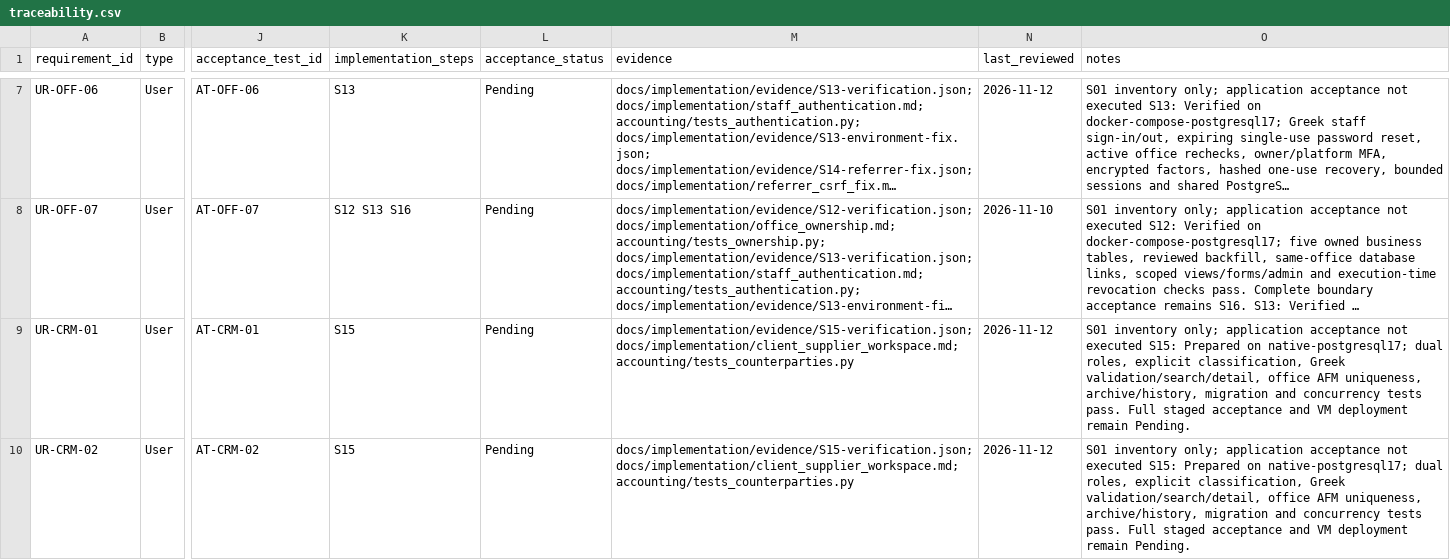
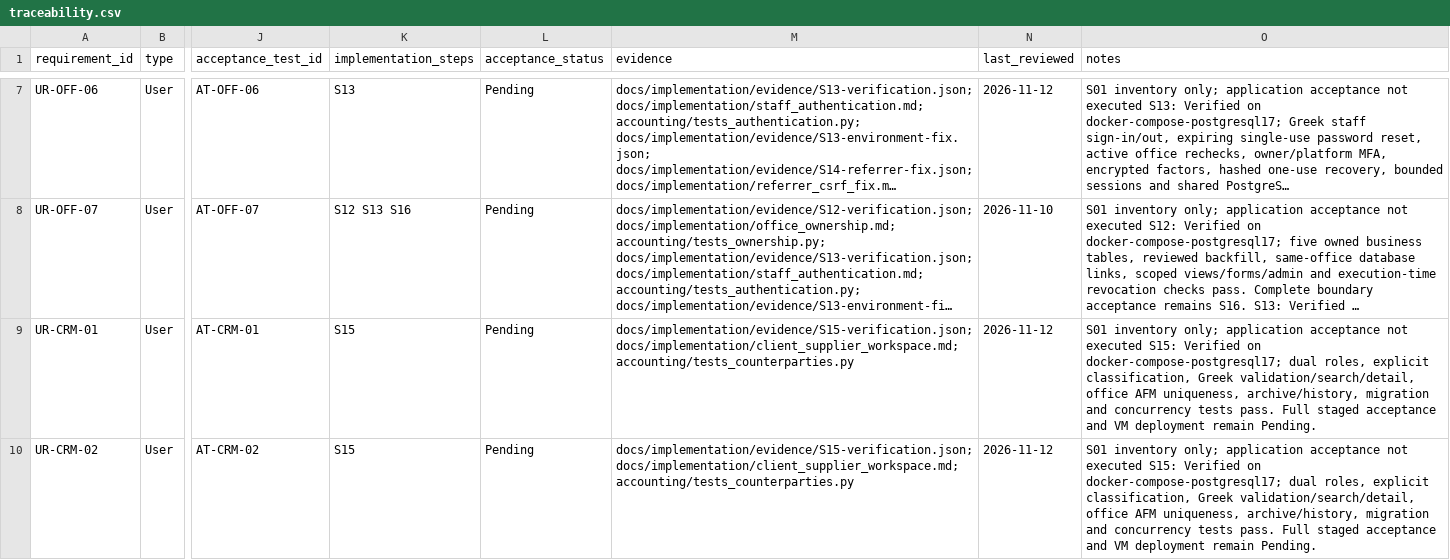
Before and after one commit to vtsakan/accounting_platform, a CSV file: docs/implementation/traceability.csv, drawn as a sheet; only a part is shown, gaps mark what is left out; long unchanged cells end in …; the diff covers the shown part only; the diff names each change by its address in the sheet, - before the commit and + after, or states it on an @@ line.

```diff
--- a/docs/implementation/traceability.csv
+++ b/docs/implementation/traceability.csv
-O9:O10 (notes): …executed S15: Prepared on native-postgresql17; dual roles,…
+O9:O10 (notes): …executed S15: Verified on docker-compose-postgresql17; dual roles,…
```
Also changed, not shown: 5 edited cells elsewhere in this file, docs/implementation/steps.csv, 2 other files.
